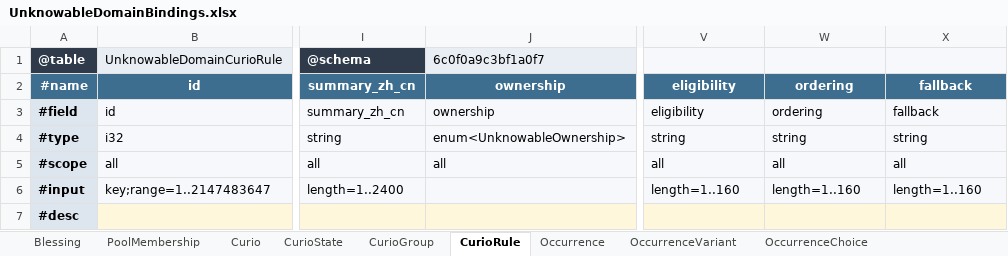
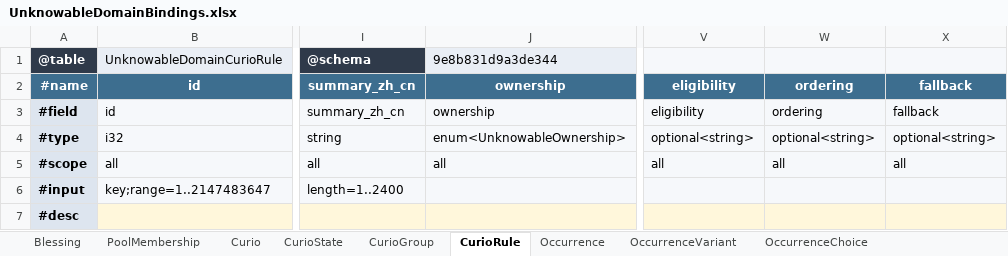
Before and after one commit to realm-labs/starclock, an Excel workbook: config/unknowable-domain-generated/templates/UnknowableDomainBindings.xlsx, sheet CurioRule, drawn as a sheet; only a part is shown, gaps mark what is left out; values as stored, in another font and other column widths than the file's, no borders; the diff names each change by its address in the sheet, - before the commit and + after, or states it on an @@ line.

Commit message:
data(unknowable-domain): G10-P3-B5 author complete workbooks

```diff
--- a/config/unknowable-domain-generated/templates/UnknowableDomainBindings.xlsx (sheet CurioRule)
+++ b/config/unknowable-domain-generated/templates/UnknowableDomainBindings.xlsx (sheet CurioRule)
-J1: 6c0f0a9c3bf1a0f7
+J1: 9e8b831d9a3de344
-V4: string
+V4: optional<string>
-W4: string
+W4: optional<string>
-X4: string
+X4: optional<string>
-V6: length=1..160
+V6: (empty)
-W6: length=1..160
+W6: (empty)
-X6: length=1..160
+X6: (empty)
```
Also changed, not shown: config/unknowable-domain-generated/templates/UnknowableDomain.xlsx, config/unknowable-domain-generated/templates/UnknowableDomainReview.xlsx, 15 other files.
